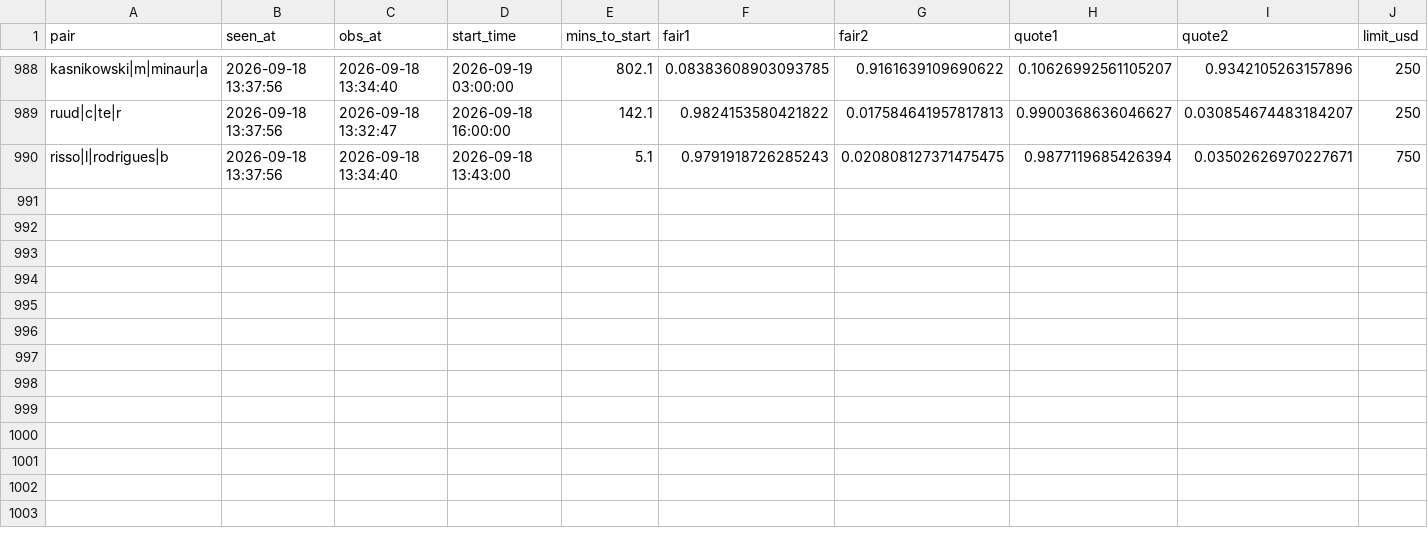
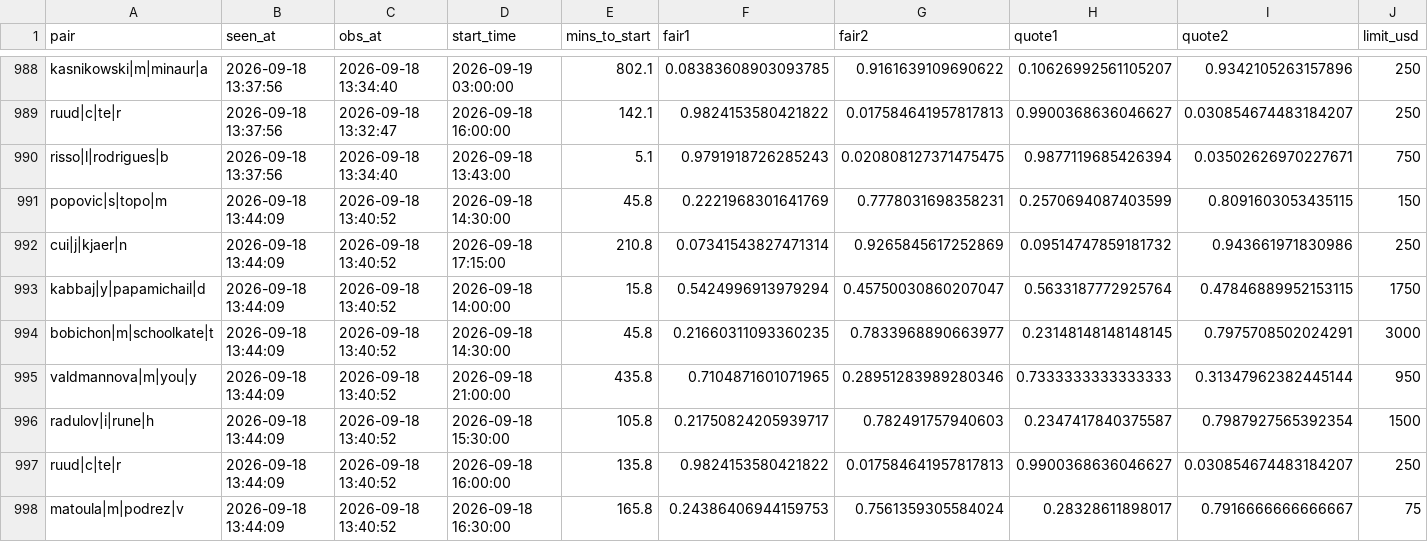
Before and after one commit to Teemotaij/pinnacle-board, a CSV file: board/ticks/2026-09-18.csv, drawn as a sheet; only a part is shown, gaps mark what is left out; rows hold the shown columns only; the diff names each change by its address in the sheet, - before the commit and + after, or states it on an @@ line.

Commit message:
board 2026-09-18T13:44Z

```diff
--- a/board/ticks/2026-09-18.csv
+++ b/board/ticks/2026-09-18.csv
+row 991: popovic|s|topo|m | 2026-09-18 13:44:09 | 2026-09-18 13:40:52 | 2026-09-18 14:30:00 | 45.8 | 0.2221968301641769 | 0.7778031698358231 | 0.2570694087403599 | 0.8091603053435115 | 150
+row 992: cui|j|kjaer|n | 2026-09-18 13:44:09 | 2026-09-18 13:40:52 | 2026-09-18 17:15:00 | 210.8 | 0.07341543827471314 | 0.9265845617252869 | 0.09514747859181732 | 0.943661971830986 | 250
+row 993: kabbaj|y|papamichail|d | 2026-09-18 13:44:09 | 2026-09-18 13:40:52 | 2026-09-18 14:00:00 | 15.8 | 0.5424996913979294 | 0.45750030860207047 | 0.5633187772925764 | 0.47846889952153115 | 1750
+row 994: bobichon|m|schoolkate|t | 2026-09-18 13:44:09 | 2026-09-18 13:40:52 | 2026-09-18 14:30:00 | 45.8 | 0.21660311093360235 | 0.7833968890663977 | 0.23148148148148145 | 0.7975708502024291 | 3000
+row 995: valdmannova|m|you|y | 2026-09-18 13:44:09 | 2026-09-18 13:40:52 | 2026-09-18 21:00:00 | 435.8 | 0.7104871601071965 | 0.28951283989280346 | 0.7333333333333333 | 0.31347962382445144 | 950
+row 996: radulov|i|rune|h | 2026-09-18 13:44:09 | 2026-09-18 13:40:52 | 2026-09-18 15:30:00 | 105.8 | 0.21750824205939717 | 0.782491757940603 | 0.2347417840375587 | 0.7987927565392354 | 1500
+row 997: ruud|c|te|r | 2026-09-18 13:44:09 | 2026-09-18 13:40:52 | 2026-09-18 16:00:00 | 135.8 | 0.9824153580421822 | 0.017584641957817813 | 0.9900368636046627 | 0.030854674483184207 | 250
+row 998: matoula|m|podrez|v | 2026-09-18 13:44:09 | 2026-09-18 13:40:52 | 2026-09-18 16:30:00 | 165.8 | 0.24386406944159753 | 0.7561359305584024 | 0.28328611898017 | 0.7916666666666667 | 75
```
Also changed, not shown: board/pin_close.csv, board/pin_open.csv.
